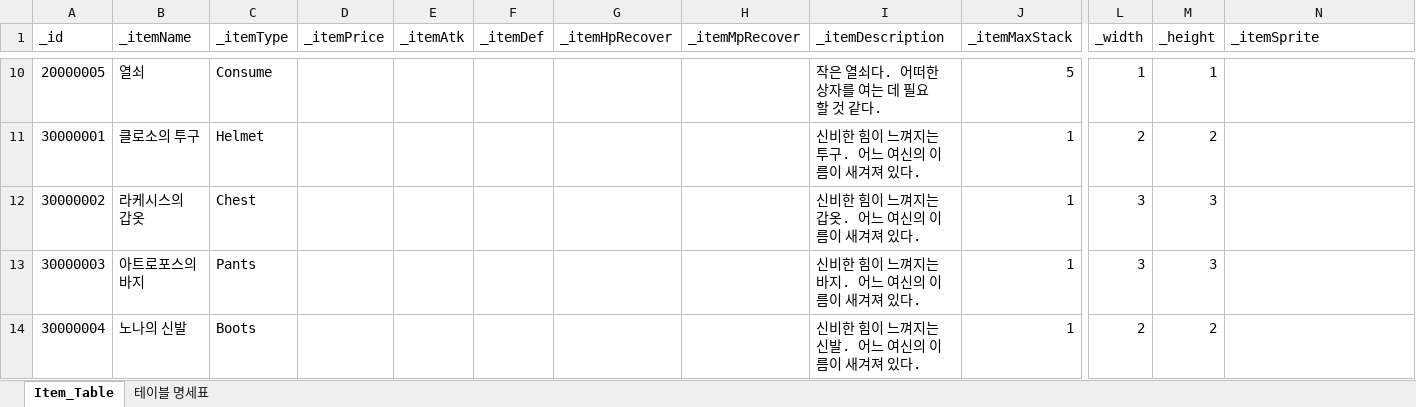
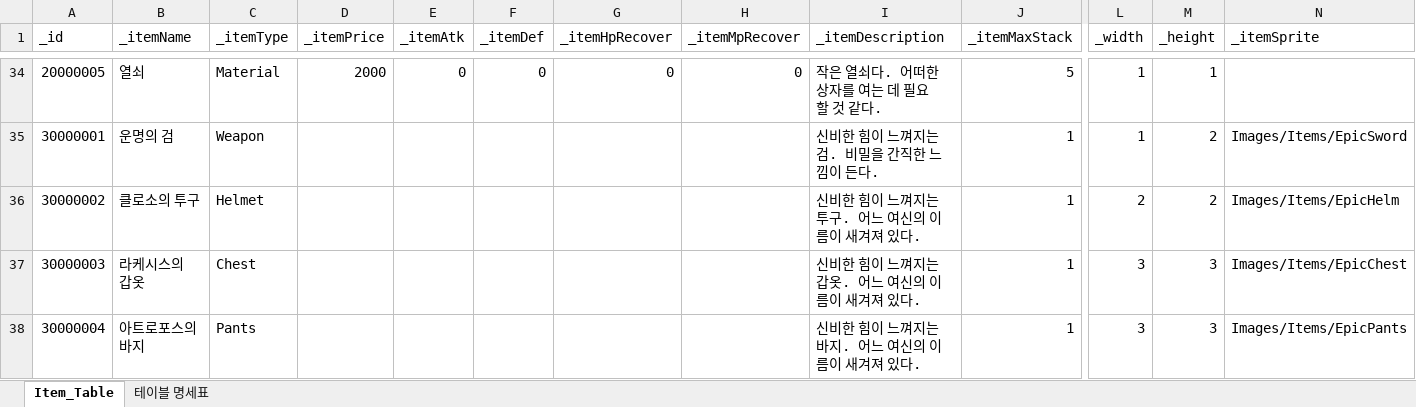
Before and after one commit to oeto2/Project_D, an Excel workbook: Assets/RawData/ItemDBSheet.xlsx, sheet Item_Table, drawn as a sheet; only a part is shown, gaps mark what is left out; values as stored, in another font and other column widths than the file's, no borders; table styles not drawn; addresses are those after the commit; the diff covers the shown part only; the diff names each change by its address in the sheet, - before the commit and + after, or states it on an @@ line.

```diff
--- a/Assets/RawData/ItemDBSheet.xlsx (sheet Item_Table)
+++ b/Assets/RawData/ItemDBSheet.xlsx (sheet Item_Table)
-C34 (_itemType): Consume
+C34 (_itemType): Material
-D34 (_itemPrice): (empty)
+D34 (_itemPrice): 2000
-E34 (_itemAtk): (empty)
+E34 (_itemAtk): 0
-F34 (_itemDef): (empty)
+F34 (_itemDef): 0
-G34 (_itemHpRecover): (empty)
+G34 (_itemHpRecover): 0
-H34 (_itemMpRecover): (empty)
+H34 (_itemMpRecover): 0
-B35 (_itemName): 클로소의 투구
+B35 (_itemName): 운명의 검
-C35 (_itemType): Helmet
+C35 (_itemType): Weapon
-I35 (_itemDescription): 신비한 힘이 느껴지는 투구. 어느 여신의 이름이 새겨져 있다.
+I35 (_itemDescription): 신비한 힘이 느껴지는 검. 비밀을 간직한 느낌이 든다.
-L35 (_width): 2
+L35 (_width): 1
-N35 (_itemSprite): (empty)
+N35 (_itemSprite): Images/Items/EpicSword
-B36 (_itemName): 라케시스의 갑옷
+B36 (_itemName): 클로소의 투구
-C36 (_itemType): Chest
+C36 (_itemType): Helmet
-I36 (_itemDescription): 신비한 힘이 느껴지는 갑옷. 어느 여신의 이름이 새겨져 있다.
+I36 (_itemDescription): 신비한 힘이 느껴지는 투구. 어느 여신의 이름이 새겨져 있다.
-L36 (_width): 3
+L36 (_width): 2
-M36 (_height): 3
+M36 (_height): 2
-N36 (_itemSprite): (empty)
+N36 (_itemSprite): Images/Items/EpicHelm
-B37 (_itemName): 아트로포스의 바지
+B37 (_itemName): 라케시스의 갑옷
-C37 (_itemType): Pants
+C37 (_itemType): Chest
-I37 (_itemDescription): 신비한 힘이 느껴지는 바지. 어느 여신의 이름이 새겨져 있다.
+I37 (_itemDescription): 신비한 힘이 느껴지는 갑옷. 어느 여신의 이름이 새겨져 있다.
-N37 (_itemSprite): (empty)
+N37 (_itemSprite): Images/Items/EpicChest
-B38 (_itemName): 노나의 신발
+B38 (_itemName): 아트로포스의 바지
-C38 (_itemType): Boots
+C38 (_itemType): Pants
-I38 (_itemDescription): 신비한 힘이 느껴지는 신발. 어느 여신의 이름이 새겨져 있다.
+I38 (_itemDescription): 신비한 힘이 느껴지는 바지. 어느 여신의 이름이 새겨져 있다.
-L38 (_width): 2
+L38 (_width): 3
-M38 (_height): 2
+M38 (_height): 3
-N38 (_itemSprite): (empty)
+N38 (_itemSprite): Images/Items/EpicPants
```
Also changed, not shown: 25 added rows and 31 edited cells elsewhere in this sheet, 1 other file.
